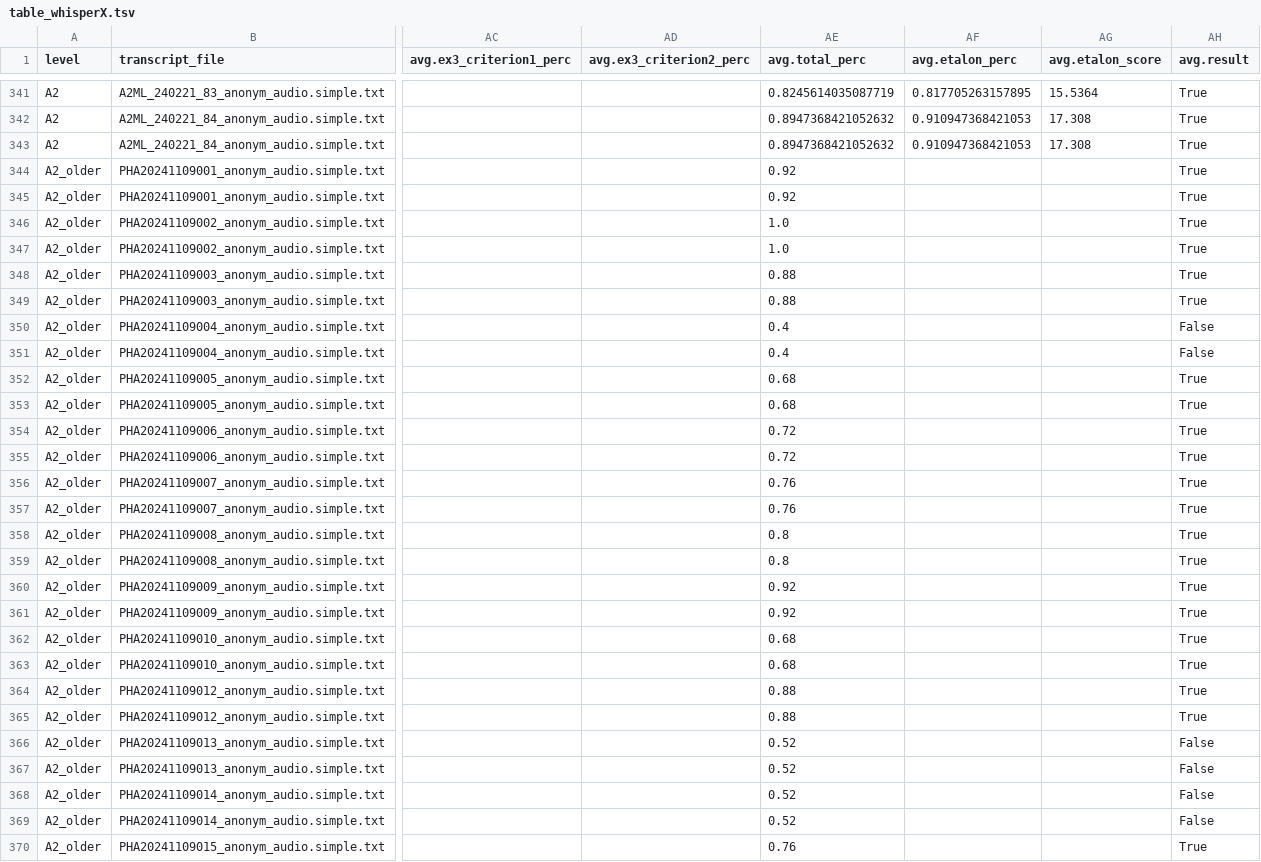
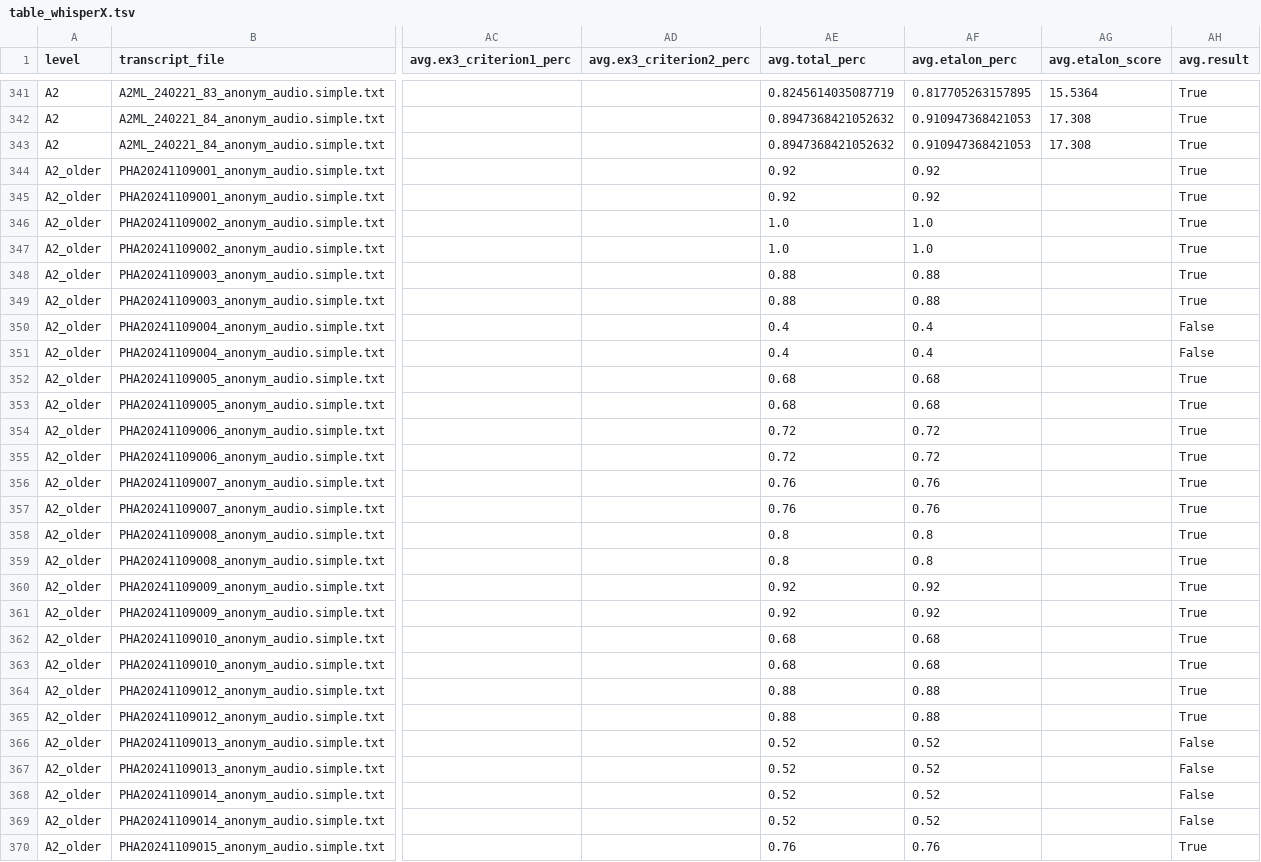
Before and after one commit to ufal/evaldio, a TSV file: experiments/prompting/2025-04-09_prompting_v6/table_whisperX.tsv, drawn as a sheet; only a part is shown, gaps mark what is left out; the diff covers the shown part only; the diff names each change by its address in the sheet, - before the commit and + after, or states it on an @@ line.

Commit message:
if etalon_perc not set, use total_perc instead

```diff
--- a/experiments/prompting/2025-04-09_prompting_v6/table_whisperX.tsv
+++ b/experiments/prompting/2025-04-09_prompting_v6/table_whisperX.tsv
-AF344:AF345 (avg.etalon_perc): (empty)
+AF344:AF345 (avg.etalon_perc): 0.92
-AF346:AF347 (avg.etalon_perc): (empty)
+AF346:AF347 (avg.etalon_perc): 1.0
-AF348:AF349 (avg.etalon_perc): (empty)
+AF348:AF349 (avg.etalon_perc): 0.88
-AF350:AF351 (avg.etalon_perc): (empty)
+AF350:AF351 (avg.etalon_perc): 0.4
-AF352:AF353 (avg.etalon_perc): (empty)
+AF352:AF353 (avg.etalon_perc): 0.68
-AF354:AF355 (avg.etalon_perc): (empty)
+AF354:AF355 (avg.etalon_perc): 0.72
-AF356:AF357 (avg.etalon_perc): (empty)
+AF356:AF357 (avg.etalon_perc): 0.76
-AF358:AF359 (avg.etalon_perc): (empty)
+AF358:AF359 (avg.etalon_perc): 0.8
-AF360:AF361 (avg.etalon_perc): (empty)
+AF360:AF361 (avg.etalon_perc): 0.92
-AF362:AF363 (avg.etalon_perc): (empty)
+AF362:AF363 (avg.etalon_perc): 0.68
-AF364:AF365 (avg.etalon_perc): (empty)
+AF364:AF365 (avg.etalon_perc): 0.88
-AF366:AF369 (avg.etalon_perc): (empty)
+AF366:AF369 (avg.etalon_perc): 0.52
-AF370 (avg.etalon_perc): (empty)
+AF370 (avg.etalon_perc): 0.76
```
Also changed, not shown: 133 edited cells elsewhere in this file, 2 other files.
